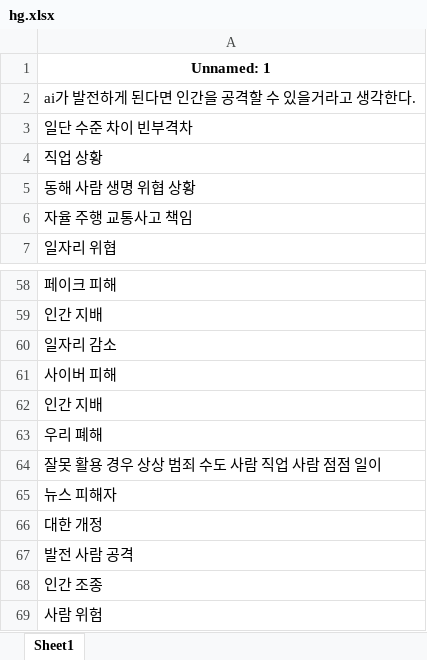
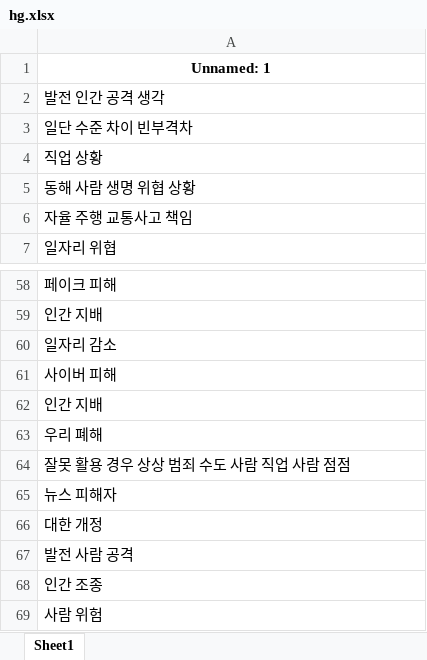
Before and after one commit to nakgyu/gal, an Excel workbook: hg.xlsx, sheet Sheet1, drawn as a sheet; only a part is shown, gaps mark what is left out; values as stored, in another font and other column widths than the file's, no borders; the diff names each change by its address in the sheet, - before the commit and + after, or states it on an @@ line.

Commit message:
Update excel file with extracted nouns

```diff
--- a/hg.xlsx (sheet Sheet1)
+++ b/hg.xlsx (sheet Sheet1)
-A2: ai가 발전하게 된다면 인간을 공격할 수 있을거라고 생각한다.
+A2: 발전 인간 공격 생각
-A64: 잘못 활용 경우 상상 범죄 수도 사람 직업 사람 점점 일이
+A64: 잘못 활용 경우 상상 범죄 수도 사람 직업 사람 점점
```
